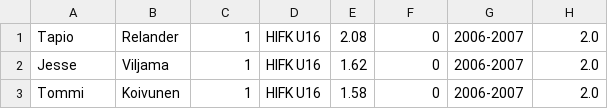
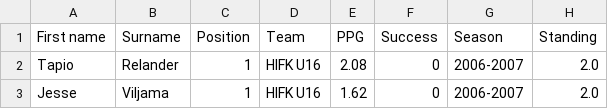
Before and after one commit to paultwl/ML_icehockey, a CSV file: Machine Learning Hockey/10y_Combined_clean.csv, drawn as a sheet; only a part is shown; the shorter side is filled out with more unchanged rows; the diff names each change by its address in the sheet, - before the commit and + after, or states it on an @@ line.

Commit message:
Update 10y_Combined_clean.csv

```diff
--- a/Machine Learning Hockey/10y_Combined_clean.csv
+++ b/Machine Learning Hockey/10y_Combined_clean.csv
+row 1: First name | Surname | Position | Team | PPG | Success | Season | Standing
```
